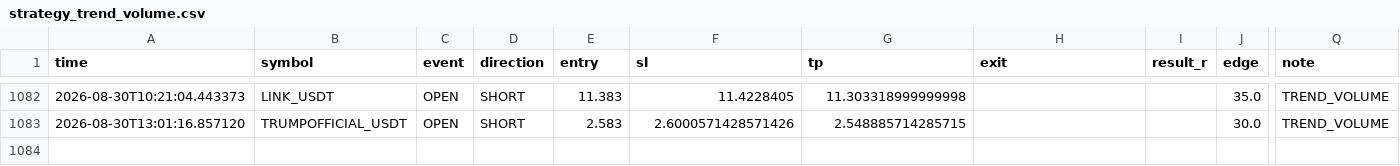
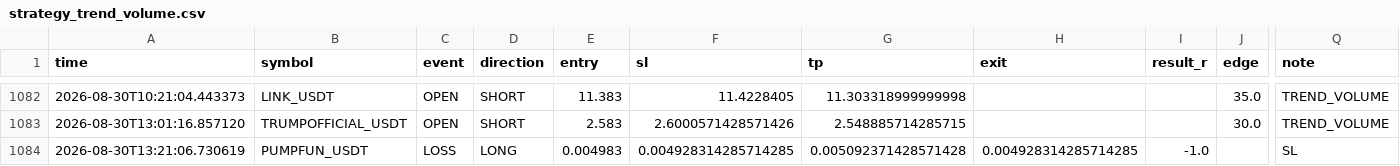
Before and after one commit to Sho-Sho122/mexc-monitor, a CSV file: strategy_trend_volume.csv, drawn as a sheet; only a part is shown, gaps mark what is left out; rows hold the shown columns only; the diff names each change by its address in the sheet, - before the commit and + after, or states it on an @@ line.

```diff
--- a/strategy_trend_volume.csv
+++ b/strategy_trend_volume.csv
+row 1084: 2026-08-30T13:21:06.730619 | PUMPFUN_USDT | LOSS | LONG | 0.004983 | 0.004928314285714285 | 0.005092371428571428 | 0.004928314285714285 | -1.0 |  | SL
```
Also changed, not shown: strategy_high_edge.csv, strategy_oi_funding.csv, 8 other files.
